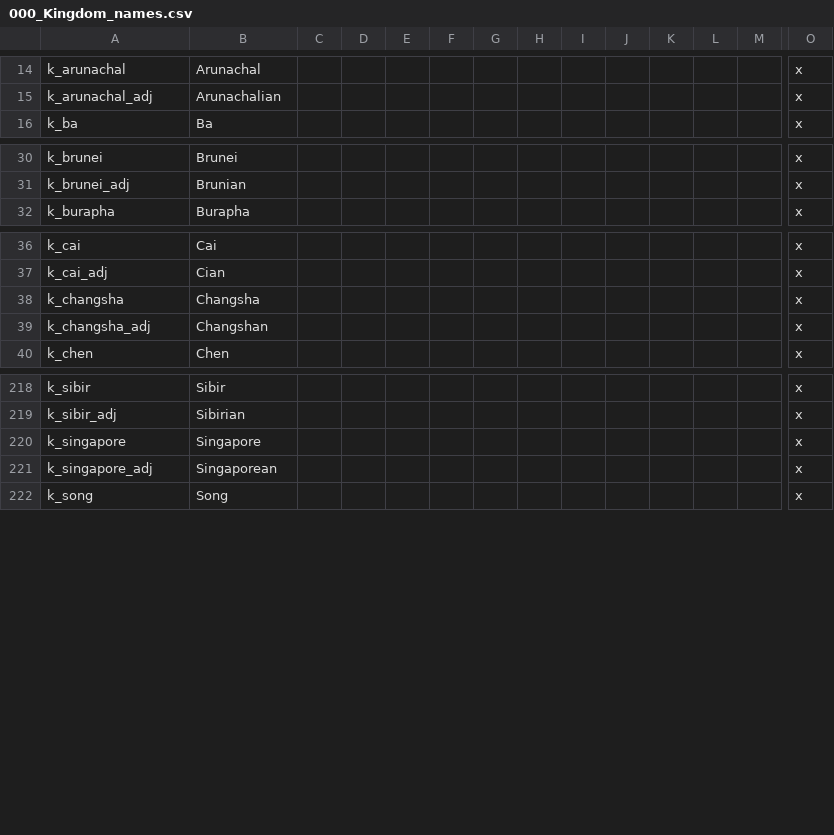
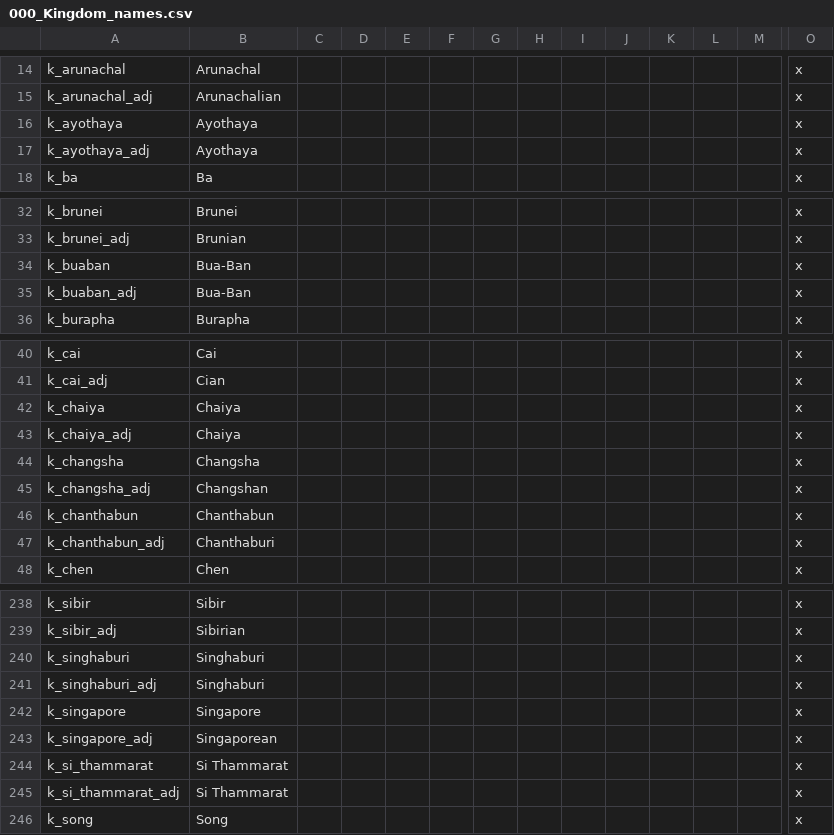
Before and after one commit to derdang/posttoyo, a CSV file: After the End Orientalis/localisation/000_Kingdom_names.csv, drawn as a sheet; only a part is shown, gaps mark what is left out; rows hold the shown columns only; the diff covers the shown part only; the diff names each change by its address in the sheet, - before the commit and + after, or states it on an @@ line.

Commit message:
Thai petty kingdoms

```diff
--- a/After the End Orientalis/localisation/000_Kingdom_names.csv
+++ b/After the End Orientalis/localisation/000_Kingdom_names.csv
+row 16: k_ayothaya | Ayothaya |  |  |  |  |  |  |  |  |  |  |  | x
+row 17: k_ayothaya_adj | Ayothaya |  |  |  |  |  |  |  |  |  |  |  | x
+row 34: k_buaban | Bua-Ban |  |  |  |  |  |  |  |  |  |  |  | x
+row 35: k_buaban_adj | Bua-Ban |  |  |  |  |  |  |  |  |  |  |  | x
+row 42: k_chaiya | Chaiya |  |  |  |  |  |  |  |  |  |  |  | x
+row 43: k_chaiya_adj | Chaiya |  |  |  |  |  |  |  |  |  |  |  | x
+row 46: k_chanthabun | Chanthabun |  |  |  |  |  |  |  |  |  |  |  | x
+row 47: k_chanthabun_adj | Chanthaburi |  |  |  |  |  |  |  |  |  |  |  | x
+row 240: k_singhaburi | Singhaburi |  |  |  |  |  |  |  |  |  |  |  | x
+row 241: k_singhaburi_adj | Singhaburi |  |  |  |  |  |  |  |  |  |  |  | x
+row 244: k_si_thammarat | Si Thammarat |  |  |  |  |  |  |  |  |  |  |  | x
+row 245: k_si_thammarat_adj | Si Thammarat |  |  |  |  |  |  |  |  |  |  |  | x
```
Also changed, not shown: 14 added rows and 2 moved rows elsewhere in this file, 15 other files.
